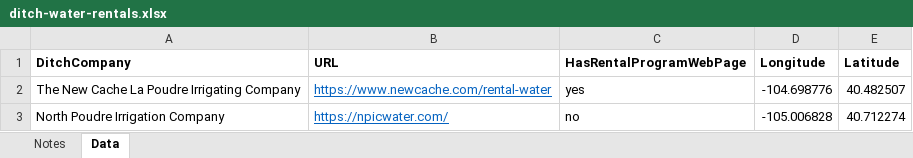
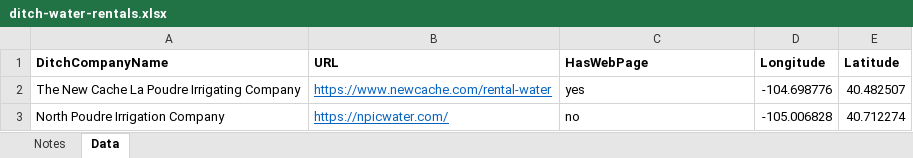
Before and after one commit to OpenWaterFoundation/owf-infomapper-coagtransfer, an Excel workbook: workflow/SupportingData/Municipal-WaterRentals/data/ditch-water-rentals.xlsx, sheet Data, drawn as a sheet; values as stored, in another font and other column widths than the file's, no borders; the diff names each change by its address in the sheet, - before the commit and + after, or states it on an @@ line.

```diff
--- a/workflow/SupportingData/Municipal-WaterRentals/data/ditch-water-rentals.xlsx (sheet Data)
+++ b/workflow/SupportingData/Municipal-WaterRentals/data/ditch-water-rentals.xlsx (sheet Data)
-A1: DitchCompany
+A1: DitchCompanyName
-C1: HasRentalProgramWebPage
+C1: HasWebPage
```
Also changed, not shown: workflow/SupportingData/Municipal-WaterRentals/data/municipal-water-rentals.xlsx, workflow/SupportingData/WaterTransfer-CaseStudies/data/transfer-case-studies.xlsx, 14 other files.
